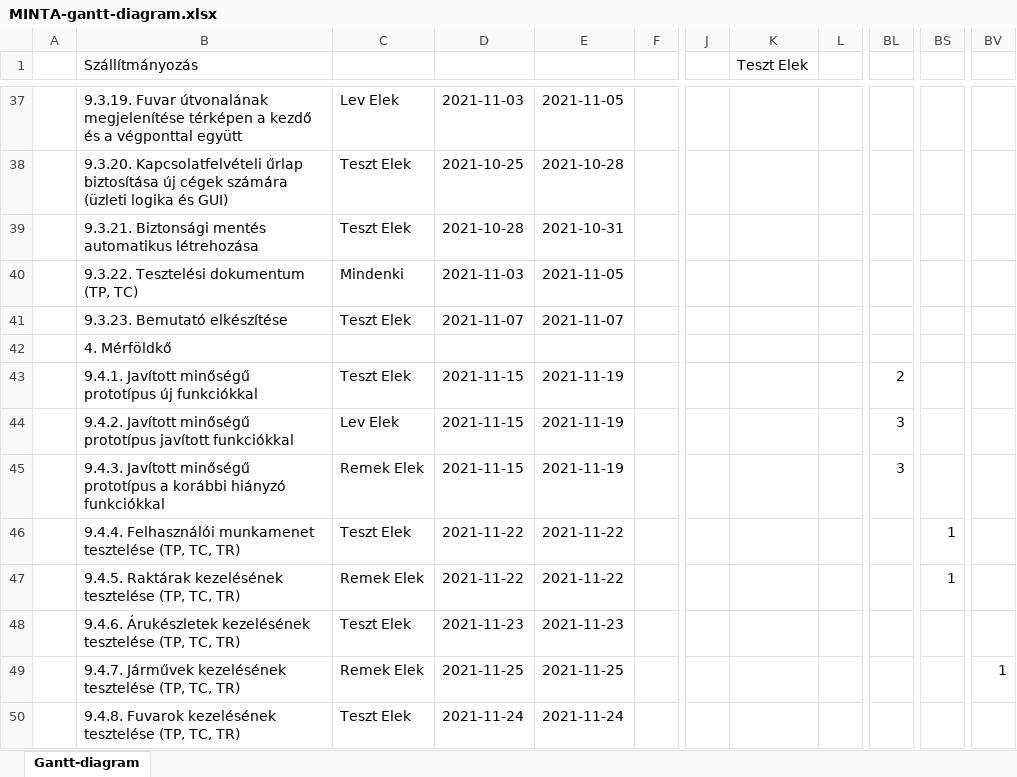
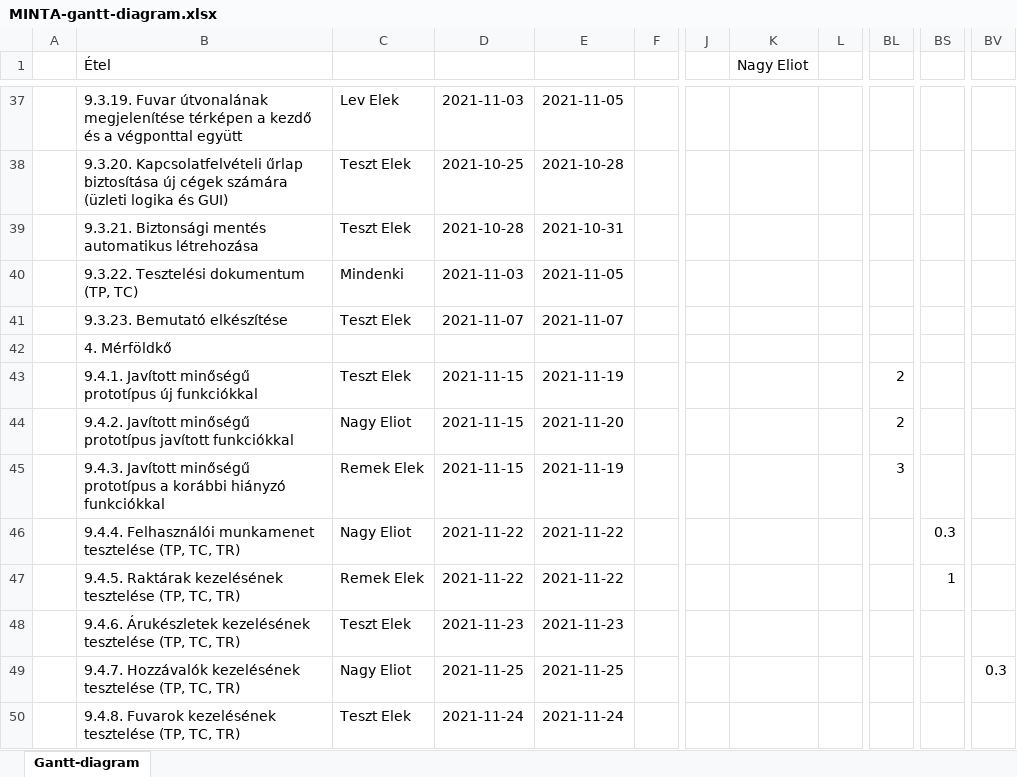
Before and after one commit to oberhausera99/EtelApp_SpringBoot_Thymeleaf, an Excel workbook: MINTA-gantt-diagram.xlsx, sheet Gantt-diagram, drawn as a sheet; only a part is shown, gaps mark what is left out; values as stored, in another font and other column widths than the file's, no cell formats; conditional formats not drawn; the diff covers the shown part only; the diff names each change by its address in the sheet, - before the commit and + after, or states it on an @@ line.

Commit message:
Gantt chart kitöltése

```diff
--- a/MINTA-gantt-diagram.xlsx (sheet Gantt-diagram)
+++ b/MINTA-gantt-diagram.xlsx (sheet Gantt-diagram)
-B1: Szállítmányozás
+B1: Étel
-K1: Teszt Elek
+K1: Nagy Eliot
-C44: Lev Elek
+C44: Nagy Eliot
-E44: 2021-11-19
+E44: 2021-11-20
-BL44: 3
+BL44: 2
-C46: Teszt Elek
+C46: Nagy Eliot
-BS46: 1
+BS46: 0.3
-B49 (Étel): 9.4.7. Járművek kezelésének tesztelése…
+B49 (Étel): 9.4.7. Hozzávalók kezelésének tesztelése…
-C49: Remek Elek
+C49: Nagy Eliot
-BV49: 1
+BV49: 0.3
```
Also changed, not shown: 2 added rows, 2 removed rows and 22 edited cells elsewhere in this sheet, cell formats.
